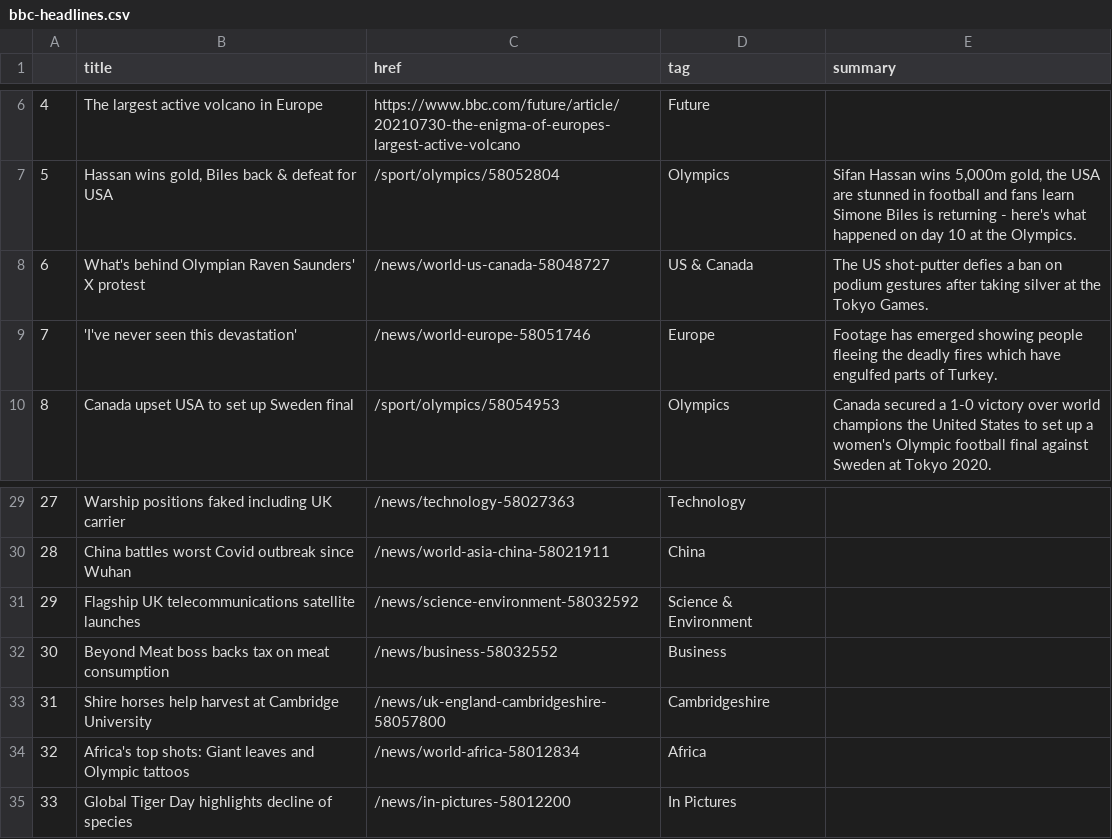
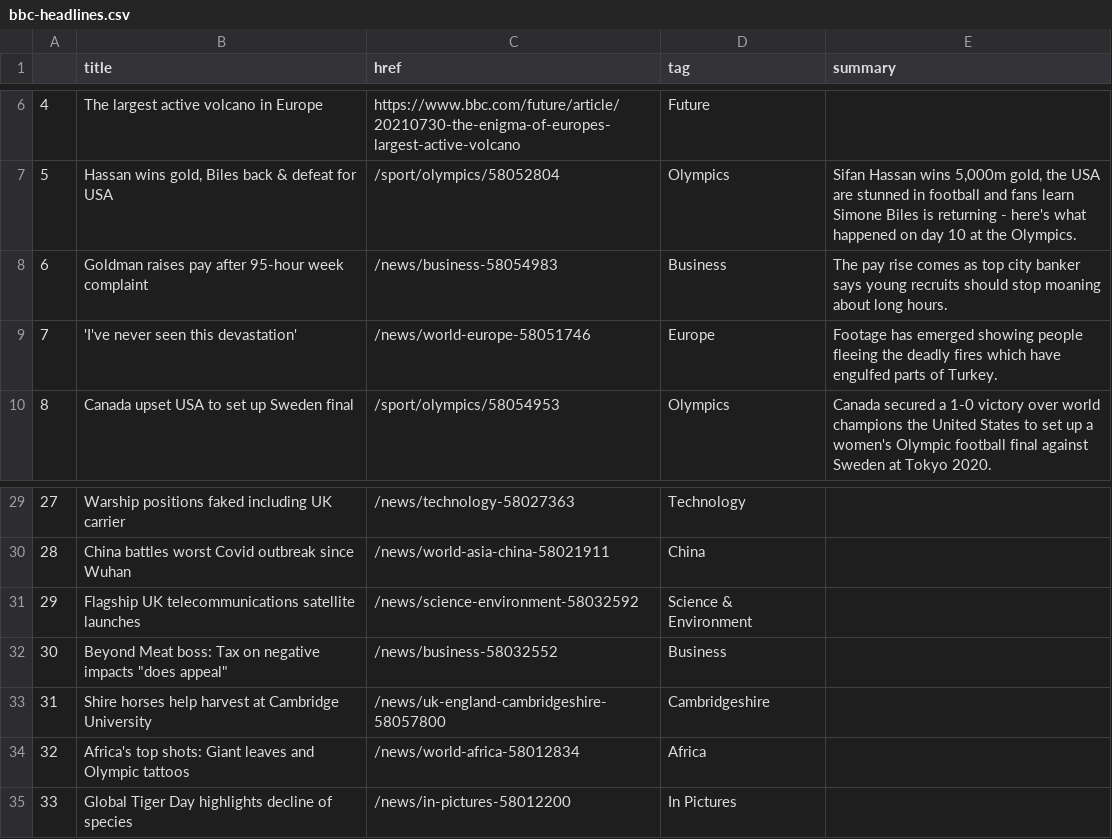
Before and after one commit to kgrumke/automatic-scraper, a CSV file: bbc-headlines.csv, drawn as a sheet; only a part is shown, gaps mark what is left out.

```diff
--- a/bbc-headlines.csv
+++ b/bbc-headlines.csv
@@ -7,3 +7,3 @@
 5,"Hassan wins gold, Biles back & defeat for USA",/sport/olympics/58052804,Olympics,"Sifan Hassan wins 5,000m gold, the USA are stunned in football and fans learn Simone Biles is returning - here's what happened on day 10 at the Olympics."
-6,What's behind Olympian Raven Saunders' X protest,/news/world-us-canada-58048727,US & Canada,The US shot-putter defies a ban on podium gestures after taking silver at the Tokyo Games.
+6,Goldman raises pay after 95-hour week complaint,/news/business-58054983,Business,The pay rise comes as top city banker says young recruits should stop moaning about long hours.
 7,'I've never seen this devastation',/news/world-europe-58051746,Europe,Footage has emerged showing people fleeing the deadly fires which have engulfed parts of Turkey.
@@ -31,3 +31,3 @@
 29,Flagship UK telecommunications satellite launches,/news/science-environment-58032592,Science & Environment,
-30,Beyond Meat boss backs tax on meat consumption,/news/business-58032552,Business,
+30,"Beyond Meat boss: Tax on negative impacts ""does appeal""",/news/business-58032552,Business,
 31,Shire horses help harvest at Cambridge University,/news/uk-england-cambridgeshire-58057800,Cambridgeshire,
```
